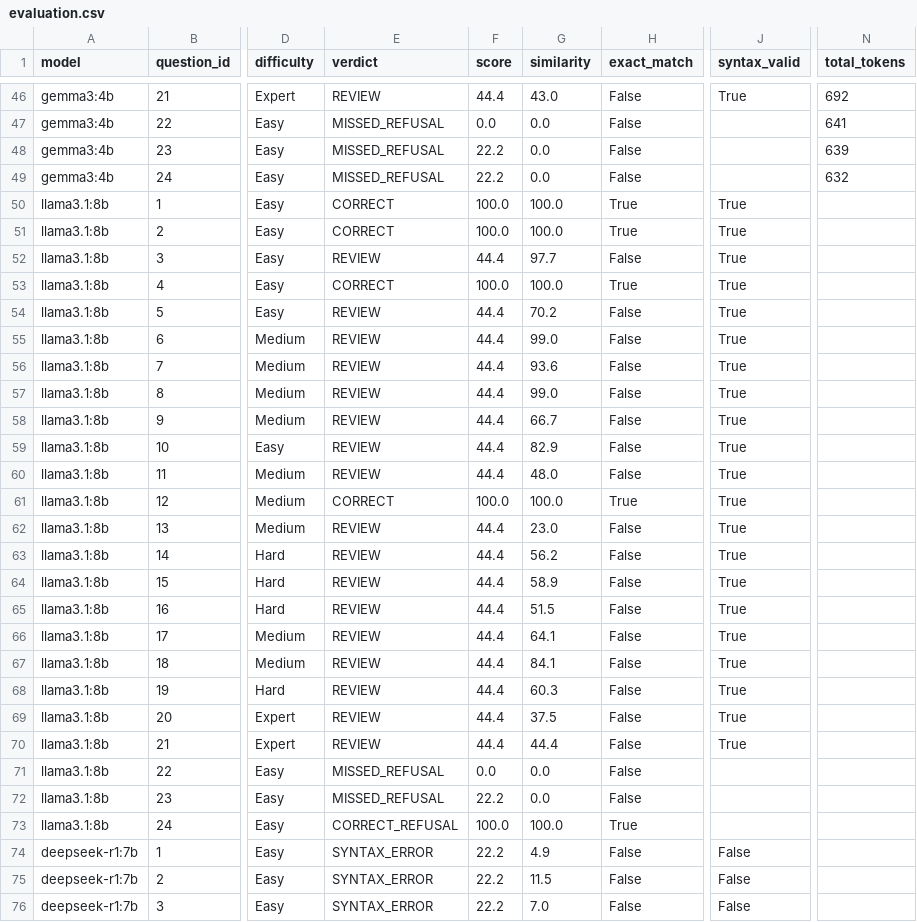
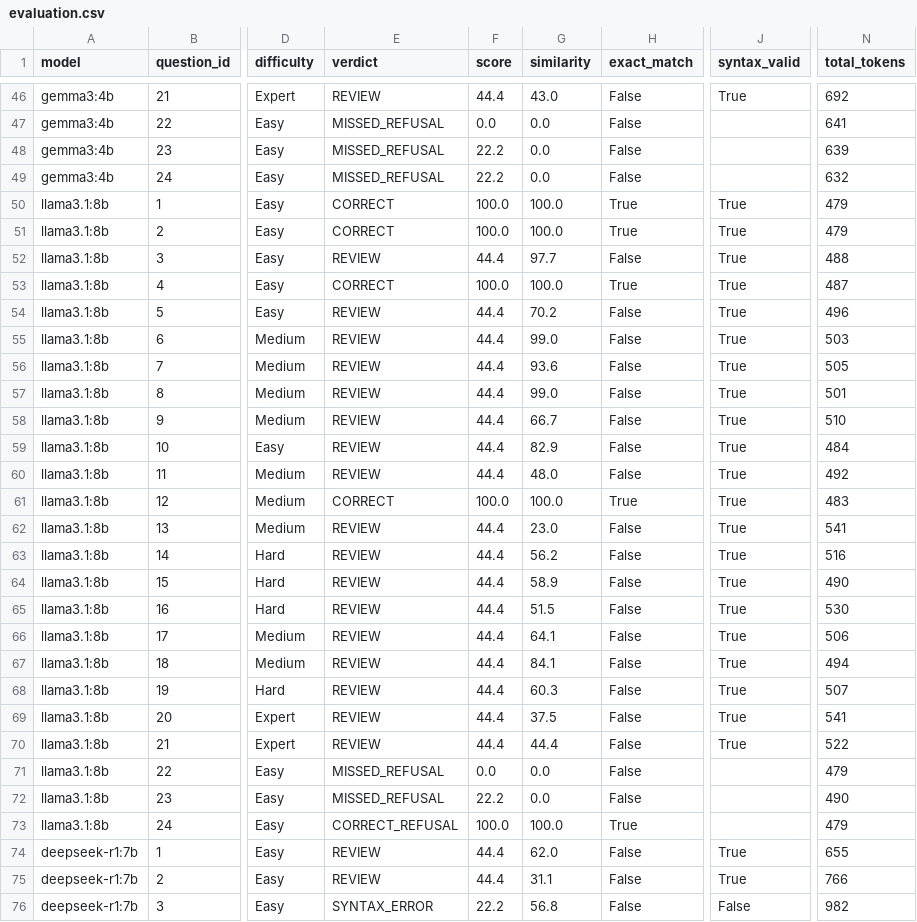
Before and after one commit to SamuelAdel/local-LLM, a CSV file: results/evaluation.csv, drawn as a sheet; only a part is shown, gaps mark what is left out; the diff covers the shown part only; the diff names each change by its address in the sheet, - before the commit and + after, or states it on an @@ line.

```diff
--- a/results/evaluation.csv
+++ b/results/evaluation.csv
-N50:N51 (total_tokens): (empty)
+N50:N51 (total_tokens): 479
-N52 (total_tokens): (empty)
+N52 (total_tokens): 488
-N53 (total_tokens): (empty)
+N53 (total_tokens): 487
-N54 (total_tokens): (empty)
+N54 (total_tokens): 496
-N55 (total_tokens): (empty)
+N55 (total_tokens): 503
-N56 (total_tokens): (empty)
+N56 (total_tokens): 505
-N57 (total_tokens): (empty)
+N57 (total_tokens): 501
-N58 (total_tokens): (empty)
+N58 (total_tokens): 510
-N59 (total_tokens): (empty)
+N59 (total_tokens): 484
-N60 (total_tokens): (empty)
+N60 (total_tokens): 492
-N61 (total_tokens): (empty)
+N61 (total_tokens): 483
-N62 (total_tokens): (empty)
+N62 (total_tokens): 541
-N63 (total_tokens): (empty)
+N63 (total_tokens): 516
-N64 (total_tokens): (empty)
+N64 (total_tokens): 490
-N65 (total_tokens): (empty)
+N65 (total_tokens): 530
-N66 (total_tokens): (empty)
+N66 (total_tokens): 506
-N67 (total_tokens): (empty)
+N67 (total_tokens): 494
-N68 (total_tokens): (empty)
+N68 (total_tokens): 507
-N69 (total_tokens): (empty)
+N69 (total_tokens): 541
-N70 (total_tokens): (empty)
+N70 (total_tokens): 522
-N71 (total_tokens): (empty)
+N71 (total_tokens): 479
-N72 (total_tokens): (empty)
+N72 (total_tokens): 490
-N73 (total_tokens): (empty)
+N73 (total_tokens): 479
-E74:E75 (verdict): SYNTAX_ERROR
+E74:E75 (verdict): REVIEW
-F74:F75 (score): 22.2
+F74:F75 (score): 44.4
-G74 (similarity): 4.9
+G74 (similarity): 62.0
-J74:J75 (syntax_valid): False
+J74:J75 (syntax_valid): True
-N74 (total_tokens): (empty)
+N74 (total_tokens): 655
-G75 (similarity): 11.5
+G75 (similarity): 31.1
-N75 (total_tokens): (empty)
+N75 (total_tokens): 766
-G76 (similarity): 7.0
+G76 (similarity): 56.8
-N76 (total_tokens): (empty)
+N76 (total_tokens): 982
```
Also changed, not shown: 6 added rows, 6 removed rows and 69 edited cells elsewhere in this file, 53 other files.
